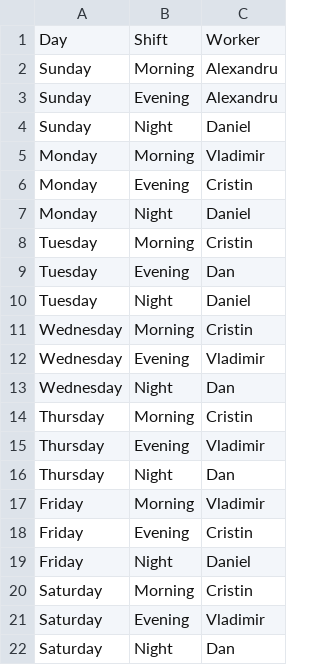
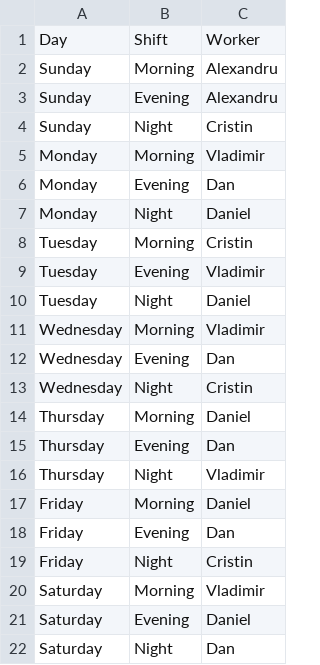
Before and after one commit to vladimirbalaur18/shift-scheduler, a CSV file: src/resources/schedule.csv, drawn as a sheet.

```diff
--- a/src/resources/schedule.csv
+++ b/src/resources/schedule.csv
@@ -3,20 +3,20 @@ Sunday,Morning,Alexandru
 Sunday,Evening,Alexandru
-Sunday,Night,Daniel
+Sunday,Night,Cristin
 Monday,Morning,Vladimir
-Monday,Evening,Cristin
+Monday,Evening,Dan
 Monday,Night,Daniel
 Tuesday,Morning,Cristin
-Tuesday,Evening,Dan
+Tuesday,Evening,Vladimir
 Tuesday,Night,Daniel
-Wednesday,Morning,Cristin
-Wednesday,Evening,Vladimir
-Wednesday,Night,Dan
-Thursday,Morning,Cristin
-Thursday,Evening,Vladimir
-Thursday,Night,Dan
-Friday,Morning,Vladimir
-Friday,Evening,Cristin
-Friday,Night,Daniel
-Saturday,Morning,Cristin
-Saturday,Evening,Vladimir
+Wednesday,Morning,Vladimir
+Wednesday,Evening,Dan
+Wednesday,Night,Cristin
+Thursday,Morning,Daniel
+Thursday,Evening,Dan
+Thursday,Night,Vladimir
+Friday,Morning,Daniel
+Friday,Evening,Dan
+Friday,Night,Cristin
+Saturday,Morning,Vladimir
+Saturday,Evening,Daniel
 Saturday,Night,Dan
```
Also changed, not shown: 17 other files.
